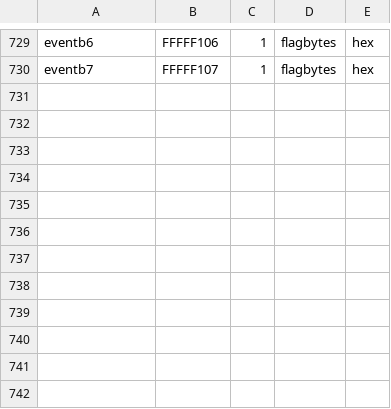
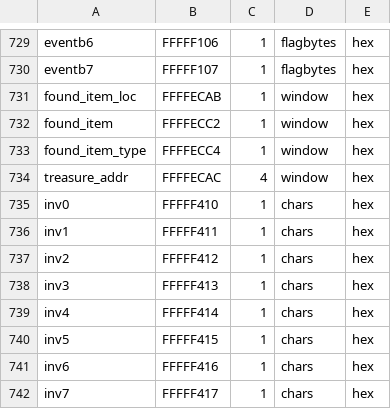
Before and after one commit to TusanHomichi/PSIV, a TSV file: oracle/ram_map.tsv, drawn as a sheet; only a part is shown, gaps mark what is left out.

```diff
--- a/oracle/ram_map.tsv
+++ b/oracle/ram_map.tsv
@@ -730 +730,13 @@ eventb6	FFFFF106	1	flagbytes	hex
 eventb7	FFFFF107	1	flagbytes	hex
+found_item_loc	FFFFECAB	1	window	hex
+found_item	FFFFECC2	1	window	hex
+found_item_type	FFFFECC4	1	window	hex
+treasure_addr	FFFFECAC	4	window	hex
+inv0	FFFFF410	1	chars	hex
+inv1	FFFFF411	1	chars	hex
+inv2	FFFFF412	1	chars	hex
+inv3	FFFFF413	1	chars	hex
+inv4	FFFFF414	1	chars	hex
+inv5	FFFFF415	1	chars	hex
+inv6	FFFFF416	1	chars	hex
+inv7	FFFFF417	1	chars	hex
```
Also changed, not shown: 4 other files.
